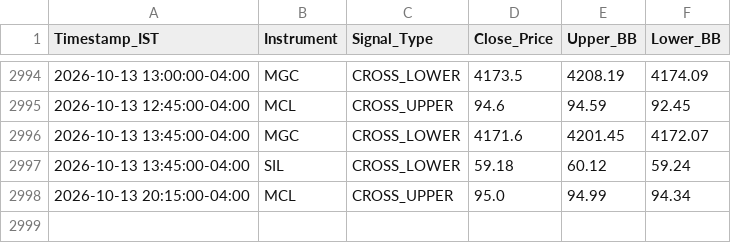
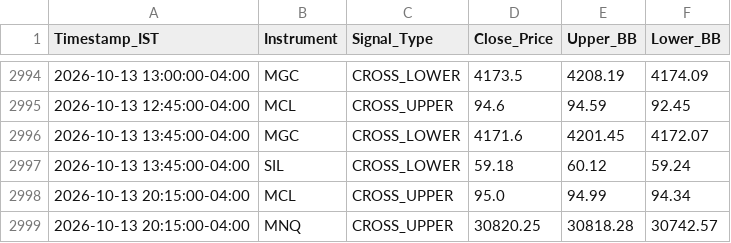
Before and after one commit to RohithBasha/Lucid-alters, a CSV file: trade_journal.csv, drawn as a sheet; only a part is shown, gaps mark what is left out; the diff names each change by its address in the sheet, - before the commit and + after, or states it on an @@ line.

```diff
--- a/trade_journal.csv
+++ b/trade_journal.csv
+row 2999: 2026-10-13 20:15:00-04:00 | MNQ | CROSS_UPPER | 30820.25 | 30818.28 | 30742.57
```
Also changed, not shown: 1 other file.
